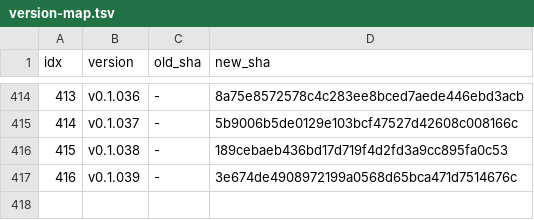
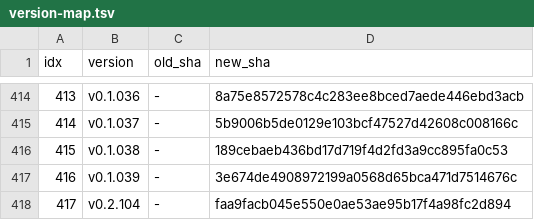
Before and after one commit to iltranqui/lightnet, a TSV file: tasks/rust/version-map.tsv, drawn as a sheet; only a part is shown, gaps mark what is left out.

Commit message:
docs(rust): record DCNv4 17x17 GPU coverage

```diff
--- a/tasks/rust/version-map.tsv
+++ b/tasks/rust/version-map.tsv
@@ -417 +417,2 @@ idx	version	old_sha	new_sha
 416	v0.1.039	-	3e674de4908972199a0568d65bca471d7514676c
+417	v0.2.104	-	faa9facb045e550e0ae53ae95b17f4a98fc2d894
```
Also changed, not shown: 5 other files.
